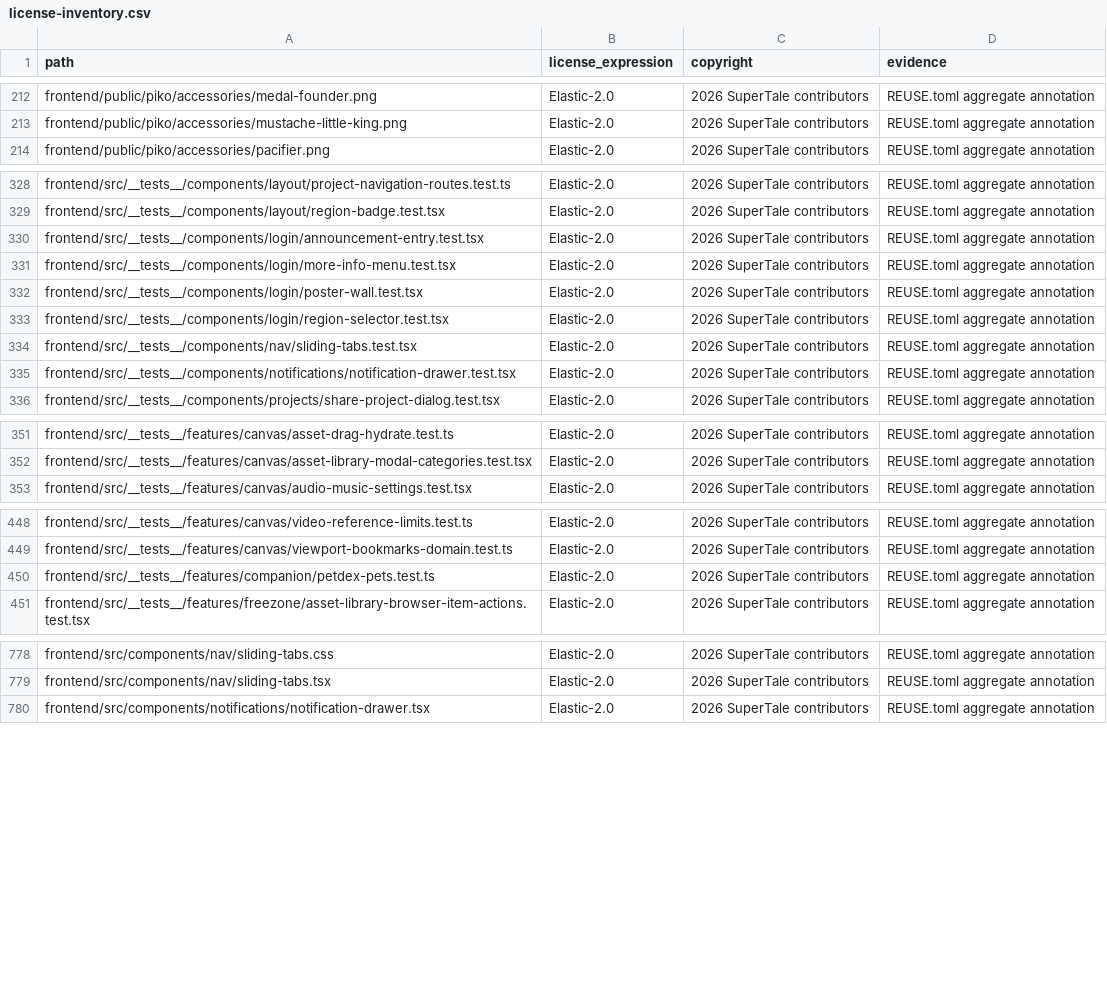
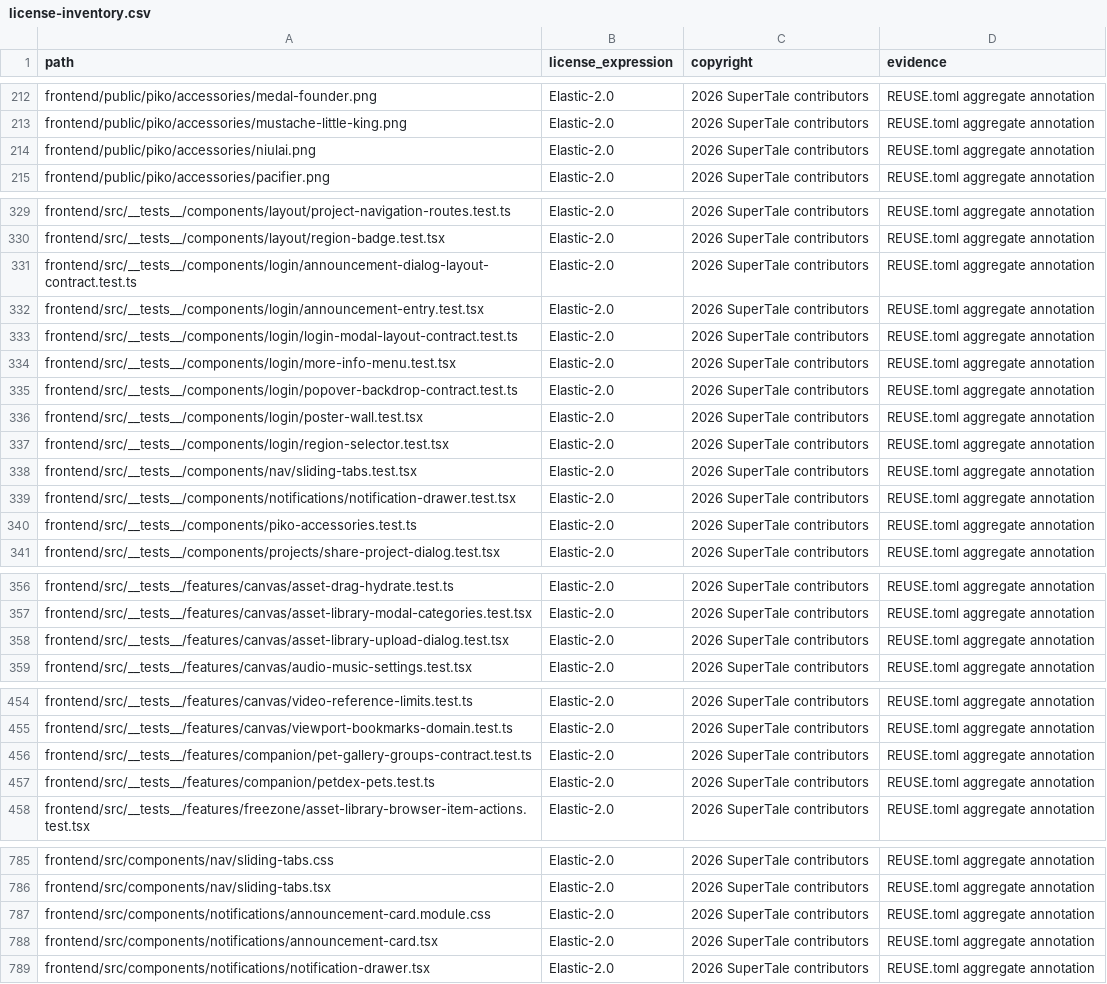
Before and after one commit to dramaclaw/dramaclaw, a CSV file: license-inventory.csv, drawn as a sheet; only a part is shown, gaps mark what is left out; the diff names each change by its address in the sheet, - before the commit and + after, or states it on an @@ line.

```diff
--- a/license-inventory.csv
+++ b/license-inventory.csv
+row 214: frontend/public/piko/accessories/niulai.png | Elastic-2.0 | 2026 SuperTale contributors | REUSE.toml aggregate annotation
+row 331: frontend/src/__tests__/components/login/announcement-dialog-layout-contract.test.ts | Elastic-2.0 | 2026 SuperTale contributors | REUSE.toml aggregate annotation
+row 333: frontend/src/__tests__/components/login/login-modal-layout-contract.test.ts | Elastic-2.0 | 2026 SuperTale contributors | REUSE.toml aggregate annotation
+row 335: frontend/src/__tests__/components/login/popover-backdrop-contract.test.ts | Elastic-2.0 | 2026 SuperTale contributors | REUSE.toml aggregate annotation
+row 340: frontend/src/__tests__/components/piko-accessories.test.ts | Elastic-2.0 | 2026 SuperTale contributors | REUSE.toml aggregate annotation
+row 358: frontend/src/__tests__/features/canvas/asset-library-upload-dialog.test.tsx | Elastic-2.0 | 2026 SuperTale contributors | REUSE.toml aggregate annotation
+row 456: frontend/src/__tests__/features/companion/pet-gallery-groups-contract.test.ts | Elastic-2.0 | 2026 SuperTale contributors | REUSE.toml aggregate annotation
+row 787: frontend/src/components/notifications/announcement-card.module.css | Elastic-2.0 | 2026 SuperTale contributors | REUSE.toml aggregate annotation
+row 788: frontend/src/components/notifications/announcement-card.tsx | Elastic-2.0 | 2026 SuperTale contributors | REUSE.toml aggregate annotation
```
